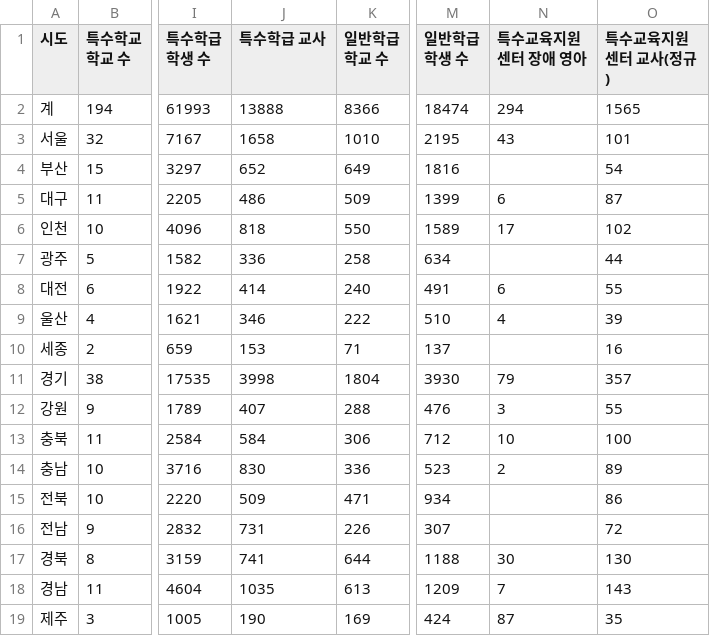
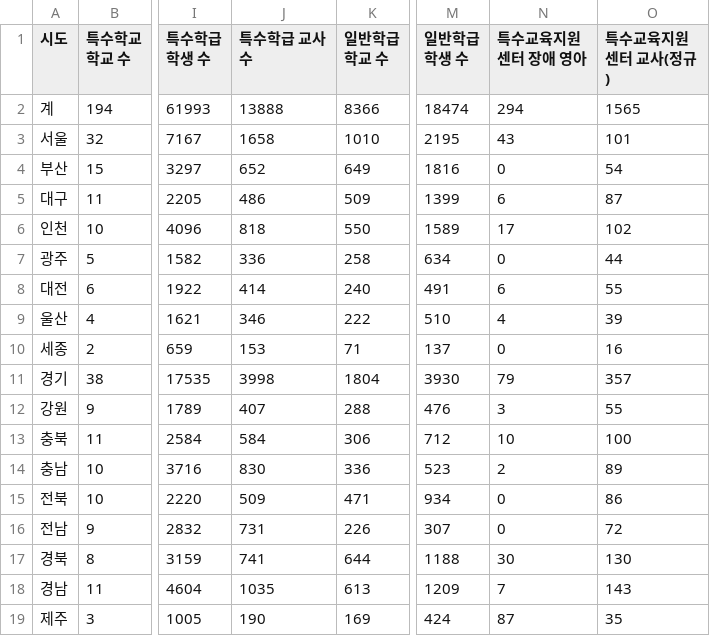
Before and after one commit to glassesholder/ThisAble_service, a CSV file: p.13.csv, drawn as a sheet; only a part is shown, gaps mark what is left out; the diff names each change by its address in the sheet, - before the commit and + after, or states it on an @@ line.

```diff
--- a/p.13.csv
+++ b/p.13.csv
-J1: 특수학급 교사
+J1: 특수학급 교사 수
-N4 (특수교육지원센터 장애 영아): (empty)
+N4 (특수교육지원센터 장애 영아): 0
-N7 (특수교육지원센터 장애 영아): (empty)
+N7 (특수교육지원센터 장애 영아): 0
-N10 (특수교육지원센터 장애 영아): (empty)
+N10 (특수교육지원센터 장애 영아): 0
-N15:N16 (특수교육지원센터 장애 영아): (empty)
+N15:N16 (특수교육지원센터 장애 영아): 0
```
Also changed, not shown: 2 other files.
